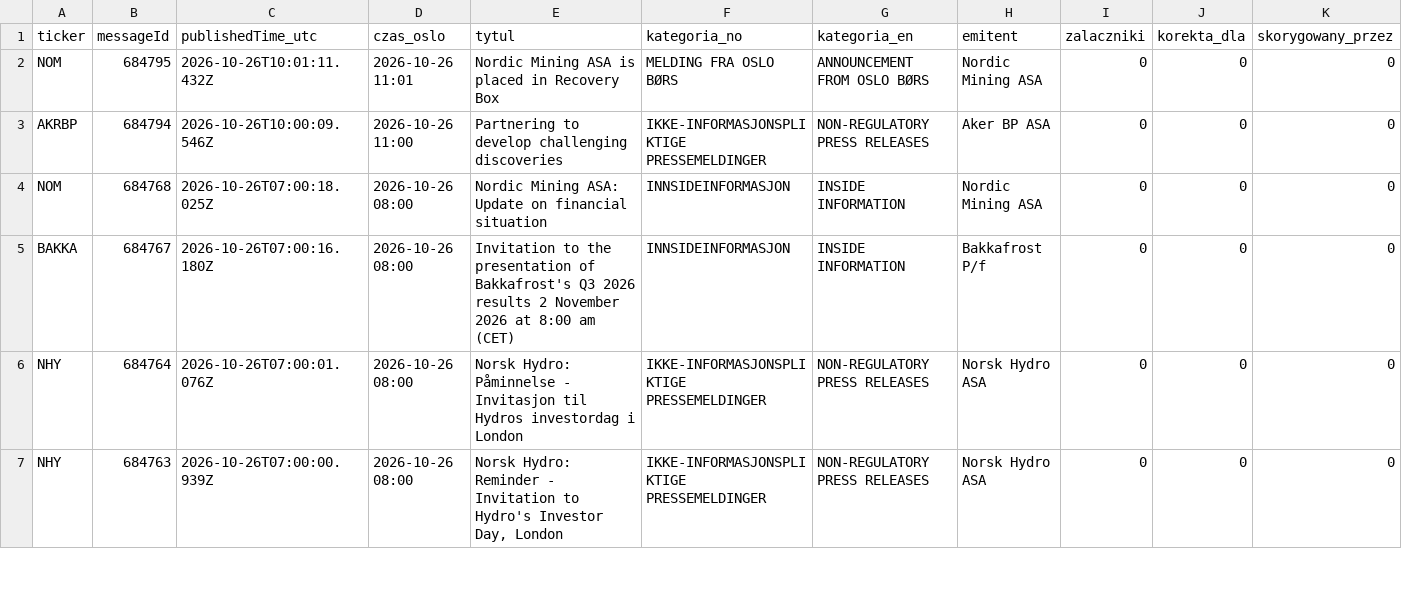
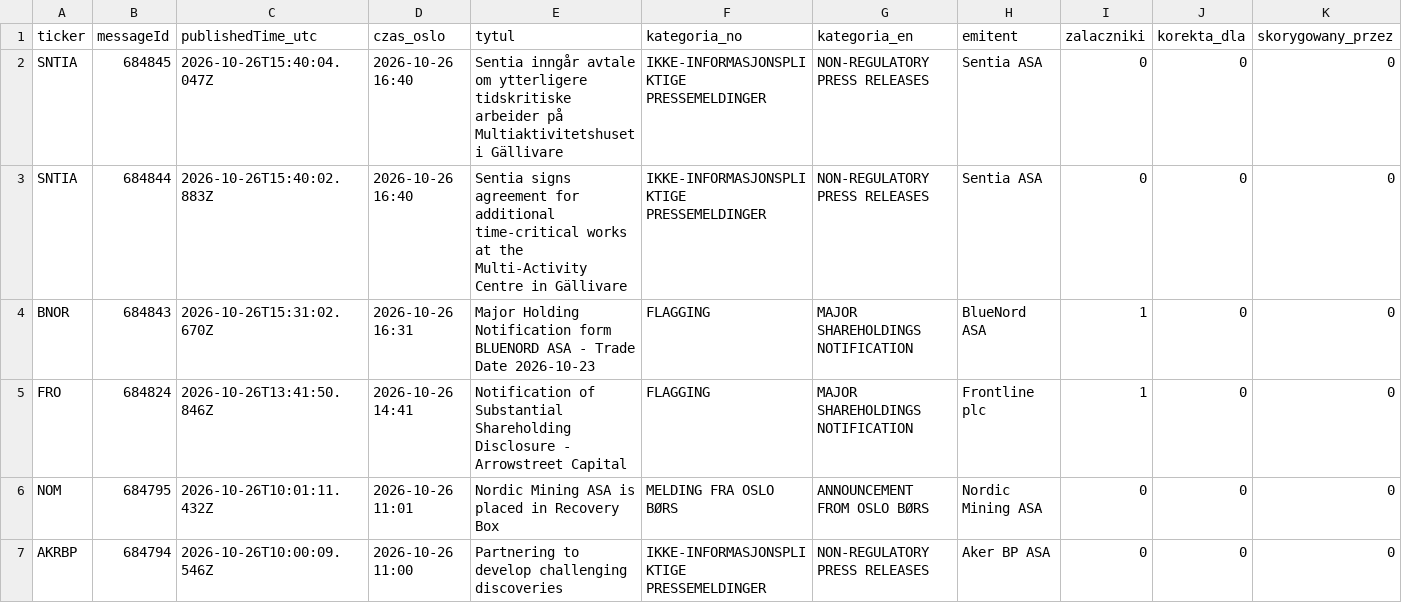
Before and after one commit to Kozienice/oslo-bors-dane-, a CSV file: data/komunikaty.csv, drawn as a sheet; only a part is shown; the shorter side is filled out with more unchanged rows; rows hold the shown columns only; the diff names each change by its address in the sheet, - before the commit and + after, or states it on an @@ line.

```diff
--- a/data/komunikaty.csv
+++ b/data/komunikaty.csv
+row 2: SNTIA | 684845 | 2026-10-26T15:40:04.047Z | 2026-10-26 16:40 | Sentia inngår avtale om ytterligere tidskritiske arbeider på Multiaktivitetshuset i Gällivare | IKKE-INFORMASJONSPLIKTIGE PRESSEMELDINGER | NON-REGULATORY PRESS RELEASES | Sentia ASA | 0 | 0 | 0
+row 3: SNTIA | 684844 | 2026-10-26T15:40:02.883Z | 2026-10-26 16:40 | Sentia signs agreement for additional time-critical works at the Multi-Activity Centre in Gällivare | IKKE-INFORMASJONSPLIKTIGE PRESSEMELDINGER | NON-REGULATORY PRESS RELEASES | Sentia ASA | 0 | 0 | 0
+row 4: BNOR | 684843 | 2026-10-26T15:31:02.670Z | 2026-10-26 16:31 | Major Holding Notification form BLUENORD ASA - Trade Date 2026-10-23 | FLAGGING | MAJOR SHAREHOLDINGS NOTIFICATION | BlueNord ASA | 1 | 0 | 0
+row 5: FRO | 684824 | 2026-10-26T13:41:50.846Z | 2026-10-26 14:41 | Notification of Substantial Shareholding Disclosure - Arrowstreet Capital | FLAGGING | MAJOR SHAREHOLDINGS NOTIFICATION | Frontline plc | 1 | 0 | 0
```
Also changed, not shown: data/raw/norges_bank/exr.csv, data/shorty.csv, 45 other files.
